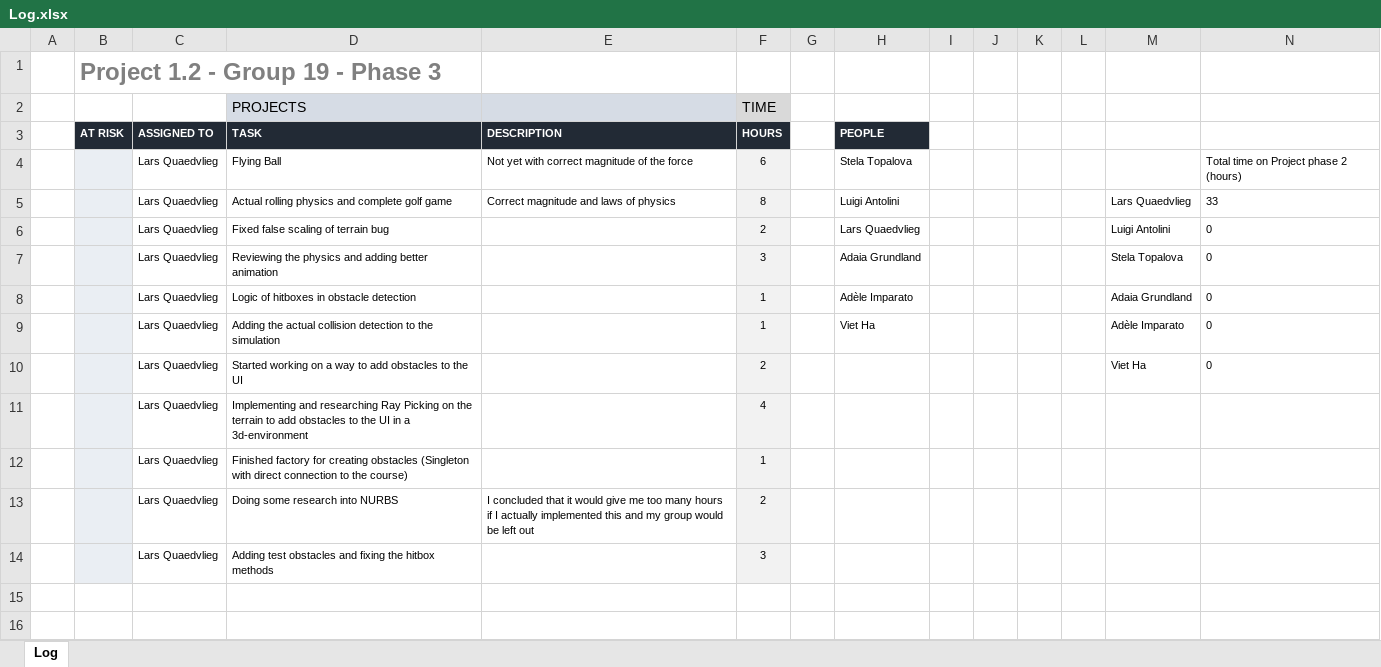
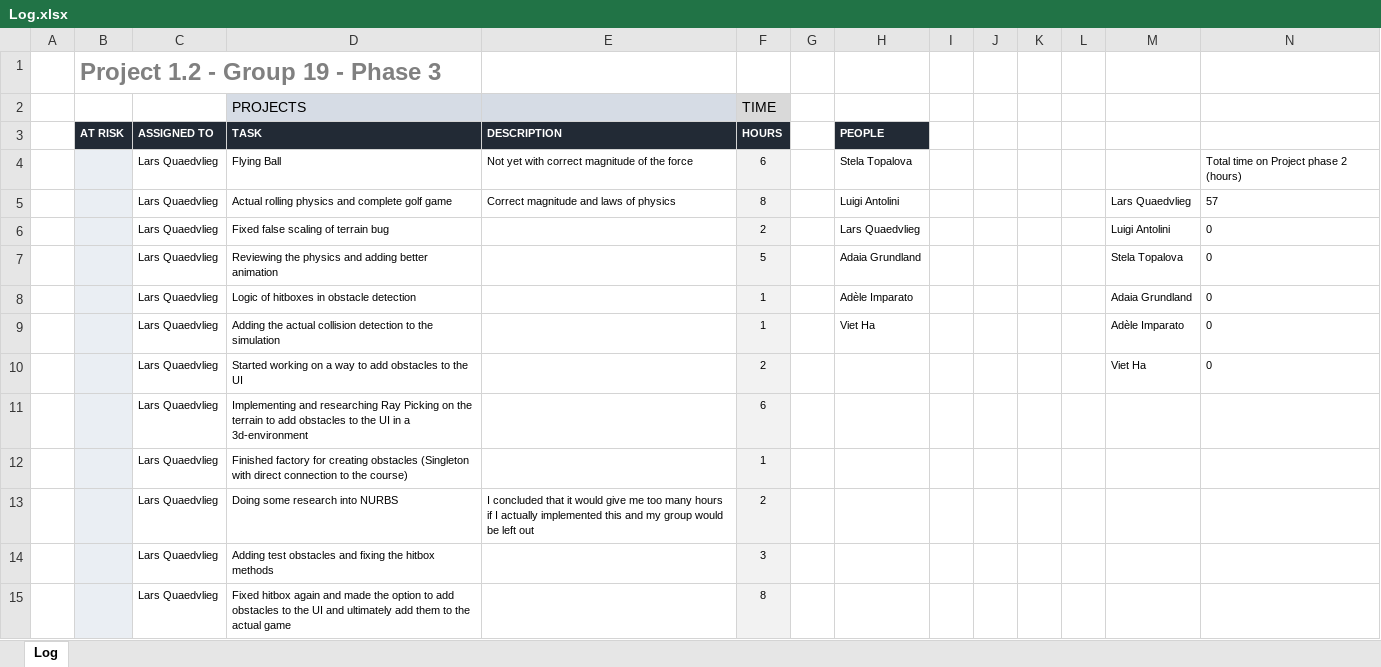
Before and after one commit to justLars7D1/Project-1.2-DKE, an Excel workbook: Organizational/Log.xlsx, sheet Log, drawn as a sheet; only a part is shown; values as stored, in another font and other column widths than the file's, no borders; charts and pictures and conditional formats not drawn; the diff covers the shown part only; the diff names each change by its address in the sheet, - before the commit and + after, or states it on an @@ line.

Commit message:
New bouncing off obstacles and log

```diff
--- a/Organizational/Log.xlsx (sheet Log)
+++ b/Organizational/Log.xlsx (sheet Log)
-N5: 33
+N5: 57
-F7 (HOURS): 3
+F7 (HOURS): 5
-F11 (HOURS): 4
+F11 (HOURS): 6
+row 15:  |  | Lars Quaedvlieg | Fixed hitbox again and made the option to add obstacles to the UI and ultimately add them to the actual game |  | 8
```
Also changed, not shown: 10 added rows elsewhere in this sheet, 3 other files.
